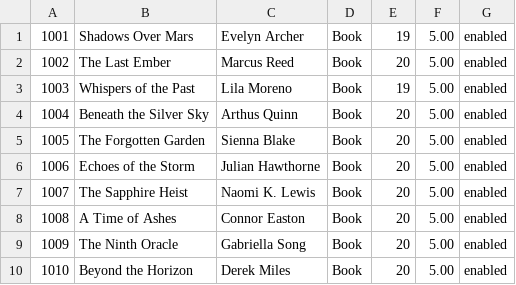
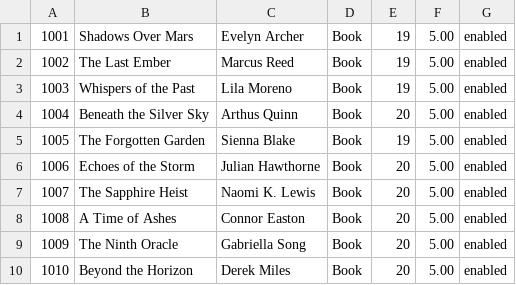
Before and after one commit to atmiyajadvani/EECS3311-finalproject, a CSV file: src/Database/ItemSpreadsheet.csv, drawn as a sheet; only a part is shown.

```diff
--- a/src/Database/ItemSpreadsheet.csv
+++ b/src/Database/ItemSpreadsheet.csv
@@ -1,6 +1,6 @@
 1001,Shadows Over Mars,Evelyn Archer,Book,19,5.00,enabled
-1002,The Last Ember,Marcus Reed,Book,20,5.00,enabled
+1002,The Last Ember,Marcus Reed,Book,19,5.00,enabled
 1003,Whispers of the Past,Lila Moreno,Book,19,5.00,enabled
 1004,Beneath the Silver Sky,Arthus Quinn,Book,20,5.00,enabled
-1005,The Forgotten Garden,Sienna Blake,Book,20,5.00,enabled
+1005,The Forgotten Garden,Sienna Blake,Book,19,5.00,enabled
 1006,Echoes of the Storm,Julian Hawthorne,Book,20,5.00,enabled
```
Also changed, not shown: src/Database/UserBooksBrought.csv, src/Database/UserInfoSpreadsheet.csv, 1 other file.
